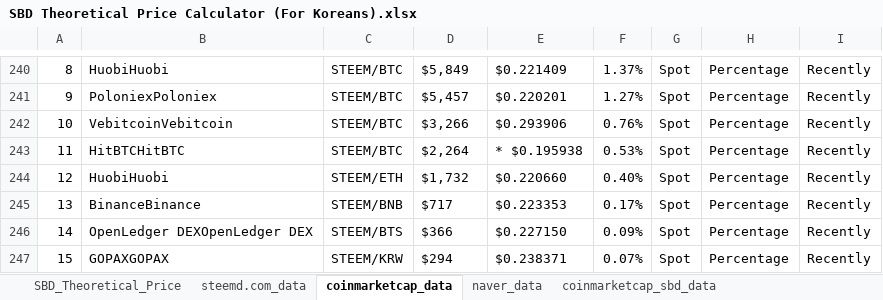
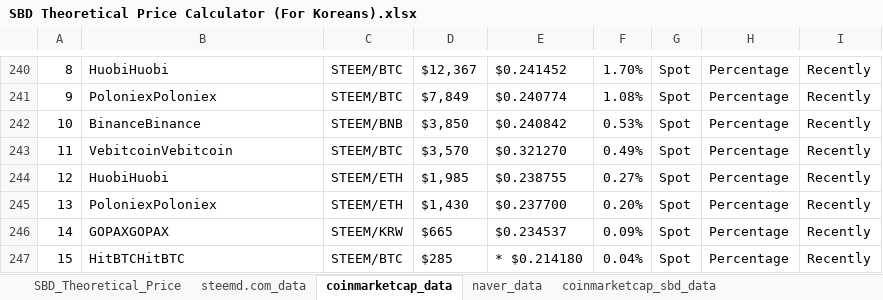
Before and after one commit to lostmine27/analysis, an Excel workbook: SBD Theoretical Price Calculator (For Koreans).xlsx, sheet coinmarketcap_data, drawn as a sheet; only a part is shown, gaps mark what is left out; values as stored, in another font and other column widths than the file's, no borders; the diff covers the shown part only; the diff names each change by its address in the sheet, - before the commit and + after, or states it on an @@ line.

```diff
--- a/SBD Theoretical Price Calculator (For Koreans).xlsx (sheet coinmarketcap_data)
+++ b/SBD Theoretical Price Calculator (For Koreans).xlsx (sheet coinmarketcap_data)
-D240: $5,849
+D240: $12,367
-E240: $0.221409
+E240: $0.241452
-F240: 1.37%
+F240: 1.70%
-D241: $5,457
+D241: $7,849
-E241: $0.220201
+E241: $0.240774
-F241: 1.27%
+F241: 1.08%
-B242: VebitcoinVebitcoin
+B242: BinanceBinance
-C242: STEEM/BTC
+C242: STEEM/BNB
-D242: $3,266
+D242: $3,850
-E242: $0.293906
+E242: $0.240842
-F242: 0.76%
+F242: 0.53%
-B243: HitBTCHitBTC
+B243: VebitcoinVebitcoin
-D243: $2,264
+D243: $3,570
-E243: * $0.195938
+E243: $0.321270
-F243: 0.53%
+F243: 0.49%
-D244: $1,732
+D244: $1,985
-E244: $0.220660
+E244: $0.238755
-F244: 0.40%
+F244: 0.27%
-B245: BinanceBinance
+B245: PoloniexPoloniex
-C245: STEEM/BNB
+C245: STEEM/ETH
-D245: $717
+D245: $1,430
-E245: $0.223353
+E245: $0.237700
-F245: 0.17%
+F245: 0.20%
-B246: OpenLedger DEXOpenLedger DEX
+B246: GOPAXGOPAX
-C246: STEEM/BTS
+C246: STEEM/KRW
-D246: $366
+D246: $665
-E246: $0.227150
+E246: $0.234537
-B247: GOPAXGOPAX
+B247: HitBTCHitBTC
-C247: STEEM/KRW
+C247: STEEM/BTC
-D247: $294
+D247: $285
-E247: $0.238371
+E247: * $0.214180
-F247: 0.07%
+F247: 0.04%
```
Also changed, not shown: 73 edited cells elsewhere in this sheet, sheet SBD_Theoretical_Price, sheet steemd.com_data, sheet naver_data, sheet coinmarketcap_sbd_data.
